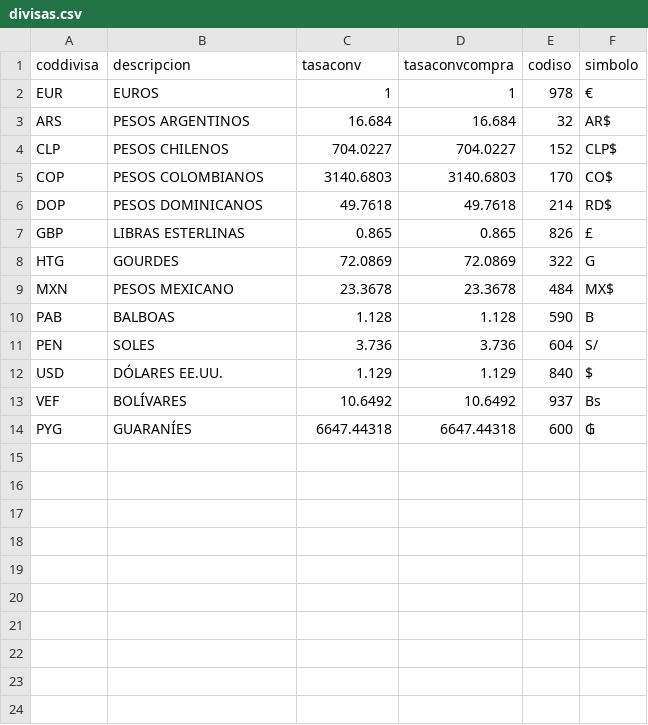
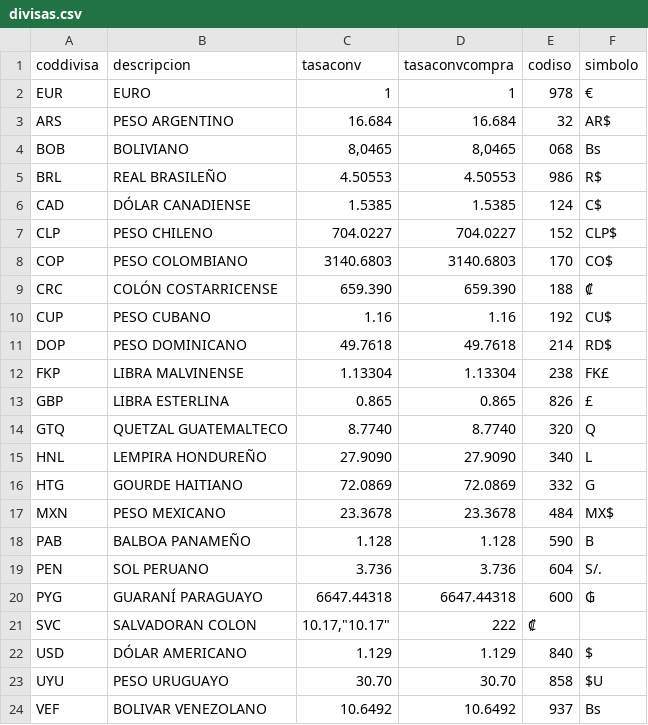
Before and after one commit to nature613/facturascripts, a CSV file: Core/Data/Lang/ES/divisas.csv, drawn as a sheet; removed rows and columns are numbered as before the commit, all else as after; the diff names each change by its address in the sheet, - before the commit and + after, or states it on an @@ line.

Commit message:
Includes the rest of the American currency

```diff
--- a/Core/Data/Lang/ES/divisas.csv
+++ b/Core/Data/Lang/ES/divisas.csv
-B2 (descripcion): EUROS
+B2 (descripcion): EURO
-B3 (descripcion): PESOS ARGENTINOS
+B3 (descripcion): PESO ARGENTINO
+row 4: BOB | BOLIVIANO | 8,0465 | 8,0465 | 068 | Bs
+row 5: BRL | REAL BRASILEÑO | 4.50553 | 4.50553 | 986 | R$
+row 6: CAD | DÓLAR CANADIENSE | 1.5385 | 1.5385 | 124 | C$
-B7 (descripcion): PESOS CHILENOS
+B7 (descripcion): PESO CHILENO
-B8 (descripcion): PESOS COLOMBIANOS
+B8 (descripcion): PESO COLOMBIANO
+row 9: CRC | COLÓN COSTARRICENSE | 659.390 | 659.390 | 188 | ₡
+row 10: CUP | PESO CUBANO | 1.16 | 1.16 | 192 | CU$
-B11 (descripcion): PESOS DOMINICANOS
+B11 (descripcion): PESO DOMINICANO
+row 12: FKP | LIBRA MALVINENSE | 1.13304 | 1.13304 | 238 | FK£
-B13 (descripcion): LIBRAS ESTERLINAS
+B13 (descripcion): LIBRA ESTERLINA
+row 14: GTQ | QUETZAL GUATEMALTECO | 8.7740 | 8.7740 | 320 | Q
+row 15: HNL | LEMPIRA HONDUREÑO | 27.9090 | 27.9090 | 340 | L
-B16 (descripcion): GOURDES
+B16 (descripcion): GOURDE HAITIANO
-E16 (codiso): 322
+E16 (codiso): 332
-B17 (descripcion): PESOS MEXICANO
+B17 (descripcion): PESO MEXICANO
-B18 (descripcion): BALBOAS
+B18 (descripcion): BALBOA PANAMEÑO
-B19 (descripcion): SOLES
+B19 (descripcion): SOL PERUANO
-F19 (simbolo): S/
+F19 (simbolo): S/.
+row 20: PYG | GUARANÍ PARAGUAYO | 6647.44318 | 6647.44318 | 600 | ₲
+row 21: SVC | SALVADORAN COLON | 10.17,"10.17" | 222 | ₡
-B22 (descripcion): DÓLARES EE.UU.
+B22 (descripcion): DÓLAR AMERICANO
+row 23: UYU | PESO URUGUAYO | 30.70 | 30.70 | 858 | $U
-B24 (descripcion): BOLÍVARES
+B24 (descripcion): BOLIVAR VENEZOLANO
-row 14: PYG | GUARANÍES | 6647.44318 | 6647.44318 | 600 | ₲
```
Also changed, not shown: Core/Data/Lang/EN/divisas.csv.
